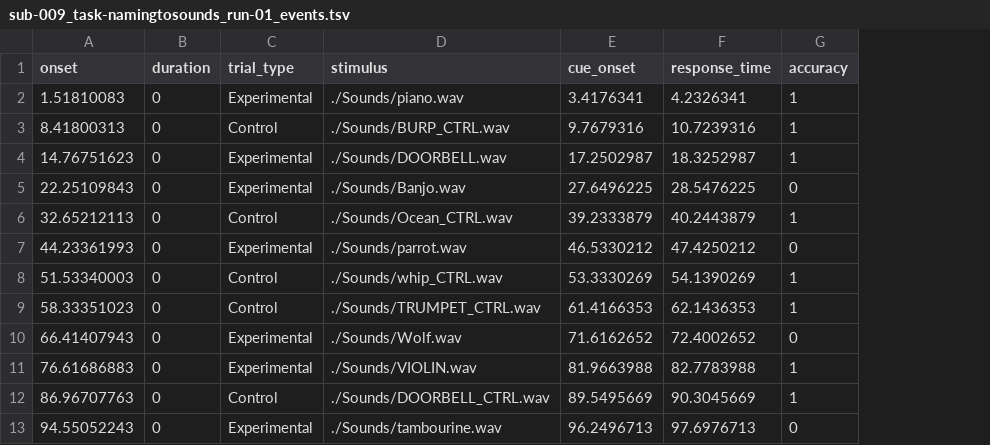
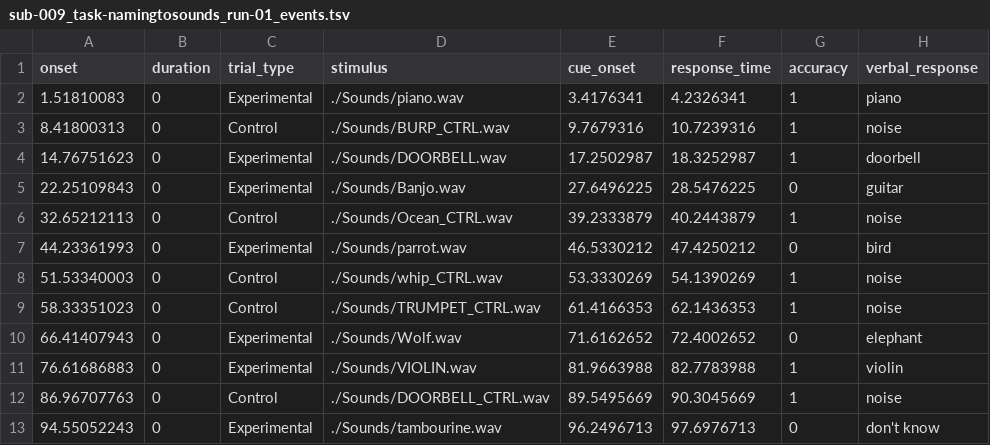
Before and after one commit to OpenNeuroDatasets/ds005329, a TSV file: sub-009/func/sub-009_task-namingtosounds_run-01_events.tsv, drawn as a sheet; only a part is shown; the diff names each change by its address in the sheet, - before the commit and + after, or states it on an @@ line.

```diff
--- a/sub-009/func/sub-009_task-namingtosounds_run-01_events.tsv
+++ b/sub-009/func/sub-009_task-namingtosounds_run-01_events.tsv
+column H (verbal_response), rows 2-13: piano | noise | doorbell | guitar | noise | bird | noise | noise | elephant | violin | noise | don't know
```
Also changed, not shown: sub-009/func/sub-009_task-namingtodefinitions_run-01_events.tsv, sub-009/func/sub-009_task-namingtodefinitions_run-02_events.tsv, 5 other files.
